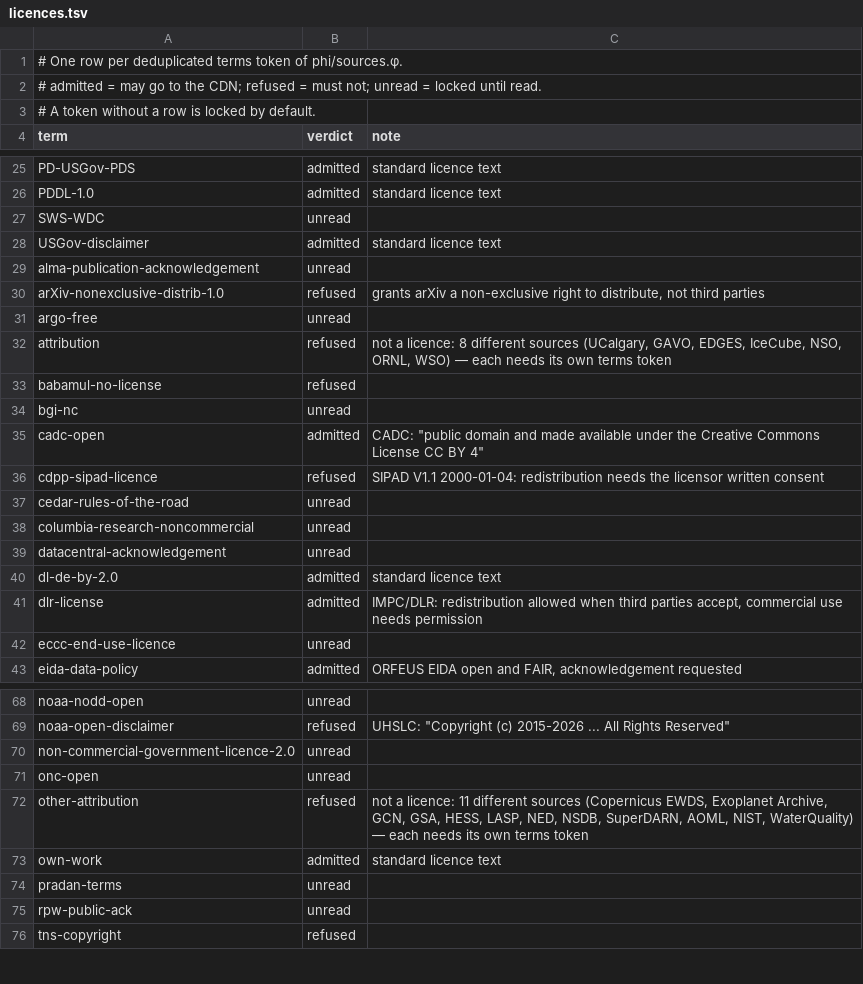
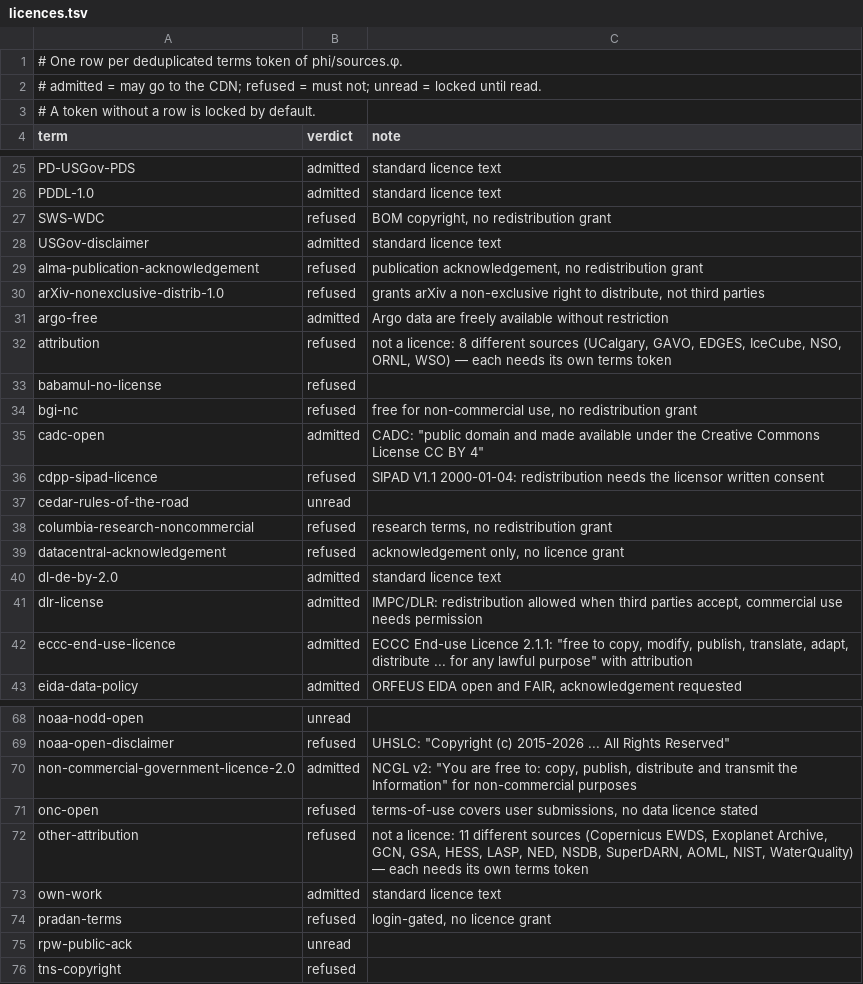
Before and after one commit to omegaflow/omegaflow, a TSV file: src/archivar/licences.tsv, drawn as a sheet; only a part is shown, gaps mark what is left out; the diff covers the shown part only.

Commit message:
licences: ECCC end-use, Argo, NCGL admitted; the unread pages give no grant

```diff
--- a/src/archivar/licences.tsv
+++ b/src/archivar/licences.tsv
@@ -26,10 +26,10 @@ PD-USGov-PDS	admitted	standard licence text
 PDDL-1.0	admitted	standard licence text
-SWS-WDC	unread	
+SWS-WDC	refused	BOM copyright, no redistribution grant
 USGov-disclaimer	admitted	standard licence text
-alma-publication-acknowledgement	unread	
+alma-publication-acknowledgement	refused	publication acknowledgement, no redistribution grant
 arXiv-nonexclusive-distrib-1.0	refused	grants arXiv a non-exclusive right to distribute, not third parties
-argo-free	unread	
+argo-free	admitted	"Argo data are freely available without restriction"
 attribution	refused	not a licence: 8 different sources (UCalgary, GAVO, EDGES, IceCube, NSO, ORNL, WSO) — each needs its own terms token
 babamul-no-license	refused	
-bgi-nc	unread	
+bgi-nc	refused	free for non-commercial use, no redistribution grant
 cadc-open	admitted	CADC: "public domain and made available under the Creative Commons License CC BY 4"
@@ -37,7 +37,7 @@ cdpp-sipad-licence	refused	SIPAD V1.1 2000-01-04: redistribution needs the licen
 cedar-rules-of-the-road	unread	
-columbia-research-noncommercial	unread	
-datacentral-acknowledgement	unread	
+columbia-research-noncommercial	refused	research terms, no redistribution grant
+datacentral-acknowledgement	refused	acknowledgement only, no licence grant
 dl-de-by-2.0	admitted	standard licence text
 dlr-license	admitted	IMPC/DLR: redistribution allowed when third parties accept, commercial use needs permission
-eccc-end-use-licence	unread	
+eccc-end-use-licence	admitted	ECCC End-use Licence 2.1.1: "free to copy, modify, publish, translate, adapt, distribute ... for any lawful purpose" with attribution
 eida-data-policy	admitted	ORFEUS EIDA open and FAIR, acknowledgement requested
@@ -69,7 +69,7 @@ noaa-nodd-open	unread
 noaa-open-disclaimer	refused	UHSLC: "Copyright (c) 2015-2026 ... All Rights Reserved"
-non-commercial-government-licence-2.0	unread	
-onc-open	unread	
+non-commercial-government-licence-2.0	admitted	NCGL v2: "You are free to: copy, publish, distribute and transmit the Information" for non-commercial purposes
+onc-open	refused	terms-of-use covers user submissions, no data licence stated
 other-attribution	refused	not a licence: 11 different sources (Copernicus EWDS, Exoplanet Archive, GCN, GSA, HESS, LASP, NED, NSDB, SuperDARN, AOML, NIST, WaterQuality) — each needs its own terms token
 own-work	admitted	standard licence text
-pradan-terms	unread	
+pradan-terms	refused	login-gated, no licence grant
 rpw-public-ack	unread	
```
Also changed, not shown: 14 edited cells elsewhere in this file.
